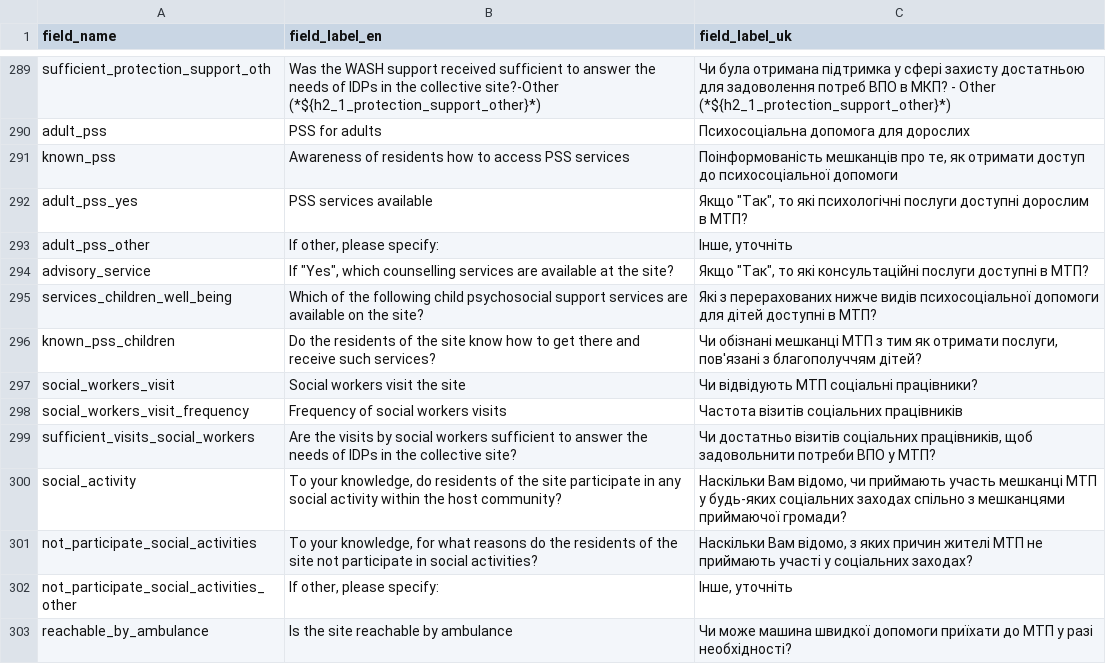
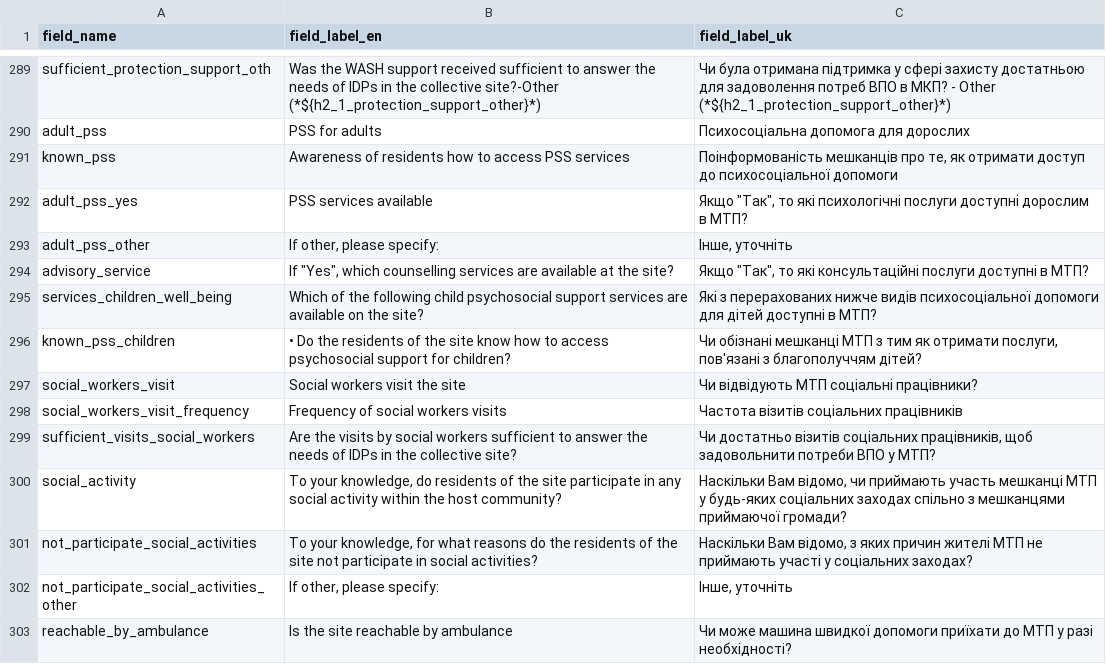
Before and after one commit to GDS-ODSSS/opsmaps, a CSV file: ukraine_test/FDF_R13/field_labels.csv, drawn as a sheet; only a part is shown, gaps mark what is left out.

Commit message:
Ukraine Test: Update English label of field 'known_pss_children' in rounds 13 and 14

```diff
--- a/ukraine_test/FDF_R13/field_labels.csv
+++ b/ukraine_test/FDF_R13/field_labels.csv
@@ -295,3 +295,3 @@ advisory_service;If "Yes", which сounselling services are available at the site
 services_children_well_being;Which of the following child psychosocial support services are available on the site? ;Які з перерахованих нижче видів психосоціальної допомоги для дітей доступні в МТП?
-known_pss_children;Do the residents of the site know how to get there and receive such services?;Чи обізнані мешканці МТП з тим як отримати послуги, пов'язані з благополуччям дітей?
+known_pss_children;•	Do the residents of the site know how to access psychosocial support for children?;Чи обізнані мешканці МТП з тим як отримати послуги, пов'язані з благополуччям дітей?
 social_workers_visit;Social workers visit the site;Чи відвідують МТП соціальні працівники?
```
Also changed, not shown: ukraine_test/FDF_R14/field_labels.csv.
